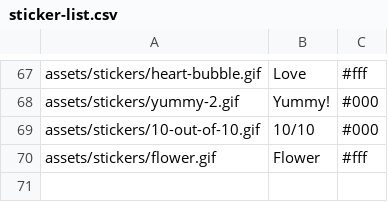
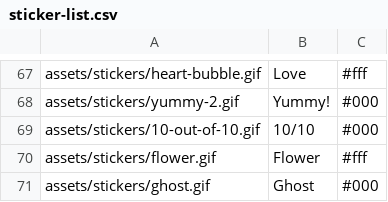
Before and after one commit to Motivesoft/condaluna, a CSV file: assets/scripts/sticker-list.csv, drawn as a sheet; only a part is shown, gaps mark what is left out; the diff names each change by its address in the sheet, - before the commit and + after, or states it on an @@ line.

Commit message:
Ghost sticker

```diff
--- a/assets/scripts/sticker-list.csv
+++ b/assets/scripts/sticker-list.csv
+row 71: assets/stickers/ghost.gif | Ghost | #000
```
Also changed, not shown: 3 other files.
